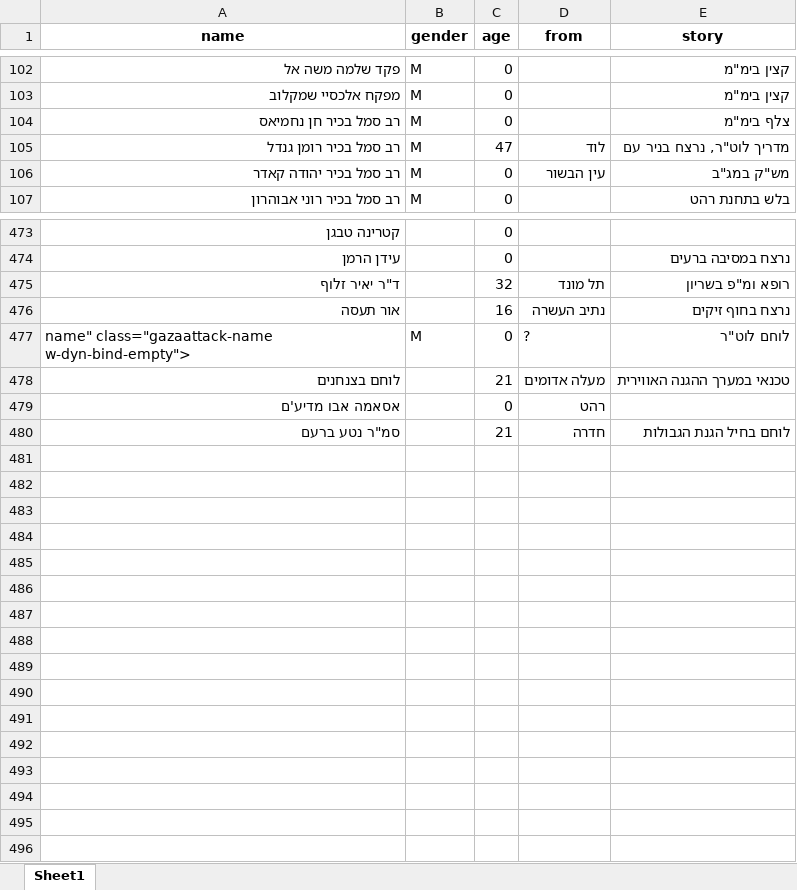
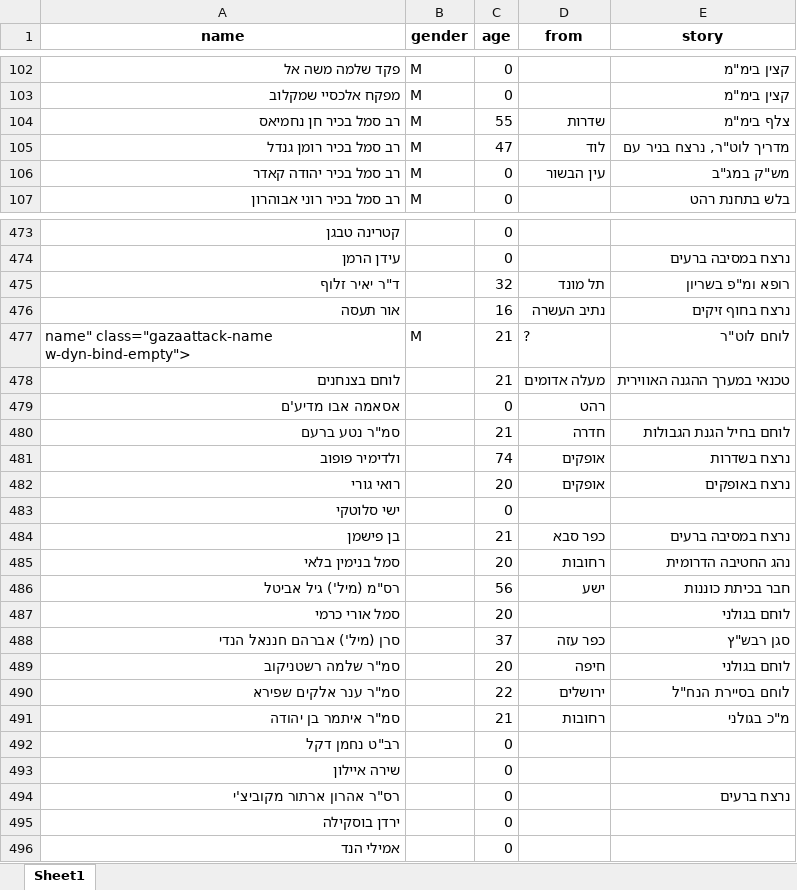
Before and after one commit to yuval-harpaz/alarms, an Excel workbook: data/deaths.xlsx, sheet Sheet1, drawn as a sheet; only a part is shown, gaps mark what is left out; values as stored, in another font and other column widths than the file's, no borders; the diff names each change by its address in the sheet, - before the commit and + after, or states it on an @@ line.

```diff
--- a/data/deaths.xlsx (sheet Sheet1)
+++ b/data/deaths.xlsx (sheet Sheet1)
-C104 (age): 0
+C104 (age): 55
-D104 (from): (empty)
+D104 (from): שדרות
-C477 (age): 0
+C477 (age): 21
+row 481: ולדימיר פופוב |  | 74 | אופקים | נרצח בשדרות
+row 482: רואי גורי |  | 20 | אופקים | נרצח באופקים
+row 483: ישי סלוטקי |  | 0
+row 484: בן פישמן |  | 21 | כפר סבא | נרצח במסיבה ברעים
+row 485: סמל בנימין בלאי |  | 20 | רחובות | נהג החטיבה הדרומית
+row 486: רס"מ (מיל') גיל אביטל |  | 56 | ישע | חבר בכיתת כוננות
+row 487: סמל אורי כרמי |  | 20 |  | לוחם בגולני
+row 488: סרן (מיל') אברהם חננאל הנדי |  | 37 | כפר עזה | סגן רבש"ץ
+row 489: סמ"ר שלמה רשטניקוב |  | 20 | חיפה | לוחם בגולני
+row 490: סמ"ר ענר אלקים שפירא |  | 22 | ירושלים | לוחם בסיירת הנח"ל
+row 491: סמ"ר איתמר בן יהודה |  | 21 | רחובות | מ"כ בגולני
+row 492: רב"ט נחמן דקל |  | 0
+row 493: שירה איילון |  | 0
+row 494: רס"ר אהרון ארתור מקוביצ'י |  | 0 |  | נרצח ברעים
+row 495: ירדן בוסקילה |  | 0
+row 496: אמילי הנד |  | 0
```
Also changed, not shown: 6 other files.
